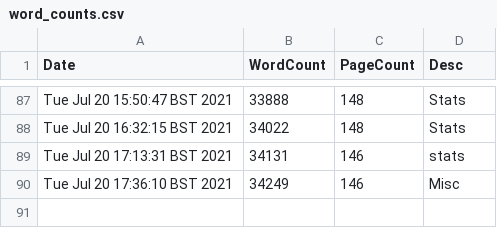
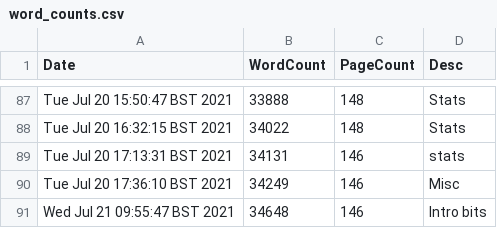
Before and after one commit to pc559/thesis, a CSV file: word_counts.csv, drawn as a sheet; only a part is shown, gaps mark what is left out; the diff names each change by its address in the sheet, - before the commit and + after, or states it on an @@ line.

Commit message:
Intro bits

```diff
--- a/word_counts.csv
+++ b/word_counts.csv
+row 91: Wed Jul 21 09:55:47 BST 2021 | 34648 | 146 | Intro bits
```
Also changed, not shown: 3 other files.
